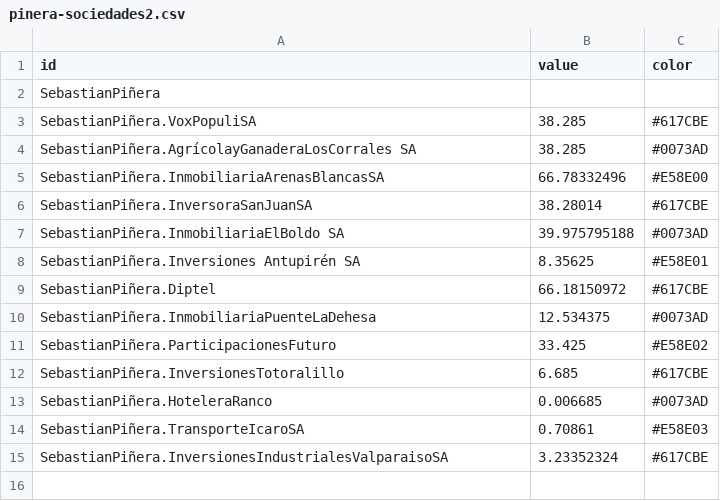
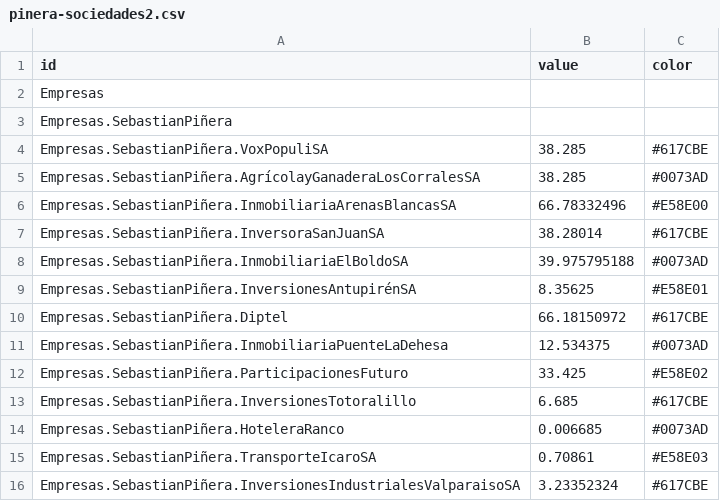
Before and after one commit to citizenrabioso/datosvarios, a CSV file: pinera-sociedades2.csv, drawn as a sheet.

Commit message:
Update pinera-sociedades2.csv

```diff
--- a/pinera-sociedades2.csv
+++ b/pinera-sociedades2.csv
@@ -1,15 +1,16 @@
 id,value,color
-SebastianPiñera
-SebastianPiñera.VoxPopuliSA,38.285,#617CBE
-SebastianPiñera.AgrícolayGanaderaLosCorrales SA,38.285,#0073AD
-SebastianPiñera.InmobiliariaArenasBlancasSA,66.78332496,#E58E00
-SebastianPiñera.InversoraSanJuanSA,38.28014,#617CBE
-SebastianPiñera.InmobiliariaElBoldo SA,39.975795188,#0073AD
-SebastianPiñera.Inversiones Antupirén SA,8.35625,#E58E01
-SebastianPiñera.Diptel,66.18150972,#617CBE
-SebastianPiñera.InmobiliariaPuenteLaDehesa,12.534375,#0073AD
-SebastianPiñera.ParticipacionesFuturo,33.425,#E58E02
-SebastianPiñera.InversionesTotoralillo,6.685,#617CBE
-SebastianPiñera.HoteleraRanco,0.006685,#0073AD
-SebastianPiñera.TransporteIcaroSA,0.70861,#E58E03
-SebastianPiñera.InversionesIndustrialesValparaisoSA,3.23352324,#617CBE
+Empresas,
+Empresas.SebastianPiñera,
+Empresas.SebastianPiñera.VoxPopuliSA,38.285,#617CBE
+Empresas.SebastianPiñera.AgrícolayGanaderaLosCorralesSA,38.285,#0073AD
+Empresas.SebastianPiñera.InmobiliariaArenasBlancasSA,66.78332496,#E58E00
+Empresas.SebastianPiñera.InversoraSanJuanSA,38.28014,#617CBE
+Empresas.SebastianPiñera.InmobiliariaElBoldoSA,39.975795188,#0073AD
+Empresas.SebastianPiñera.InversionesAntupirénSA,8.35625,#E58E01
+Empresas.SebastianPiñera.Diptel,66.18150972,#617CBE
+Empresas.SebastianPiñera.InmobiliariaPuenteLaDehesa,12.534375,#0073AD
+Empresas.SebastianPiñera.ParticipacionesFuturo,33.425,#E58E02
+Empresas.SebastianPiñera.InversionesTotoralillo,6.685,#617CBE
+Empresas.SebastianPiñera.HoteleraRanco,0.006685,#0073AD
+Empresas.SebastianPiñera.TransporteIcaroSA,0.70861,#E58E03
+Empresas.SebastianPiñera.InversionesIndustrialesValparaisoSA,3.23352324,#617CBE
```
